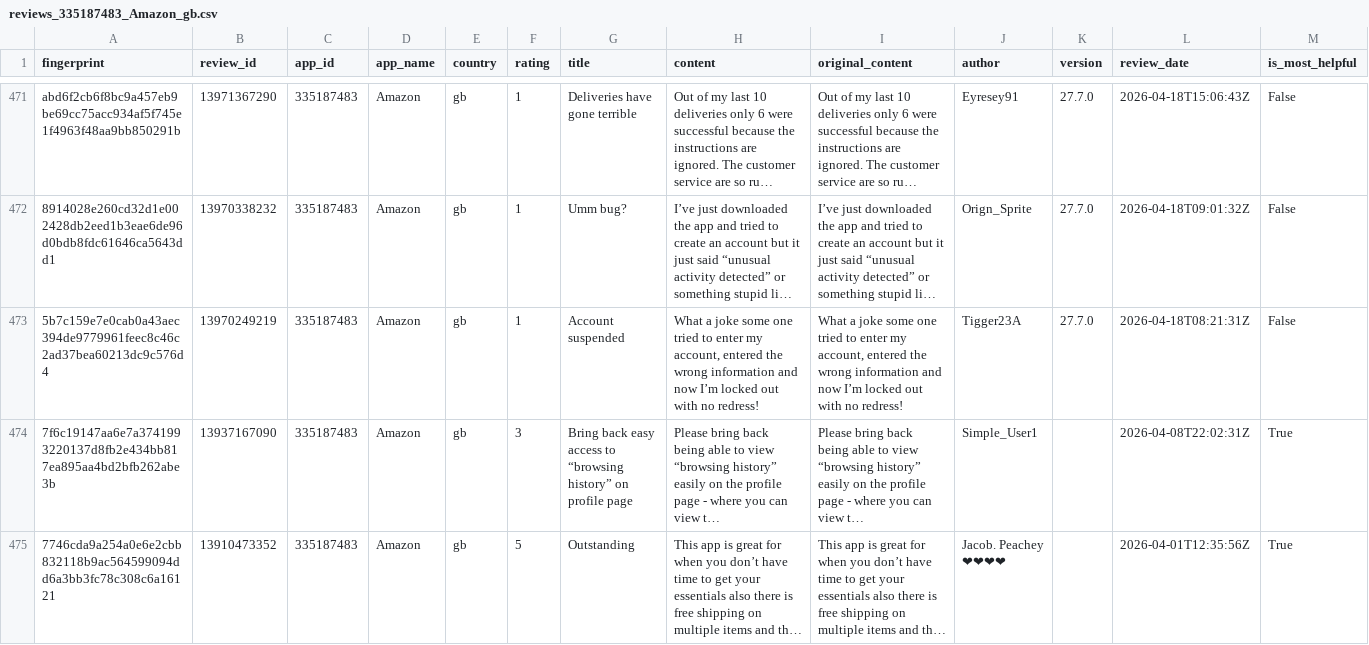
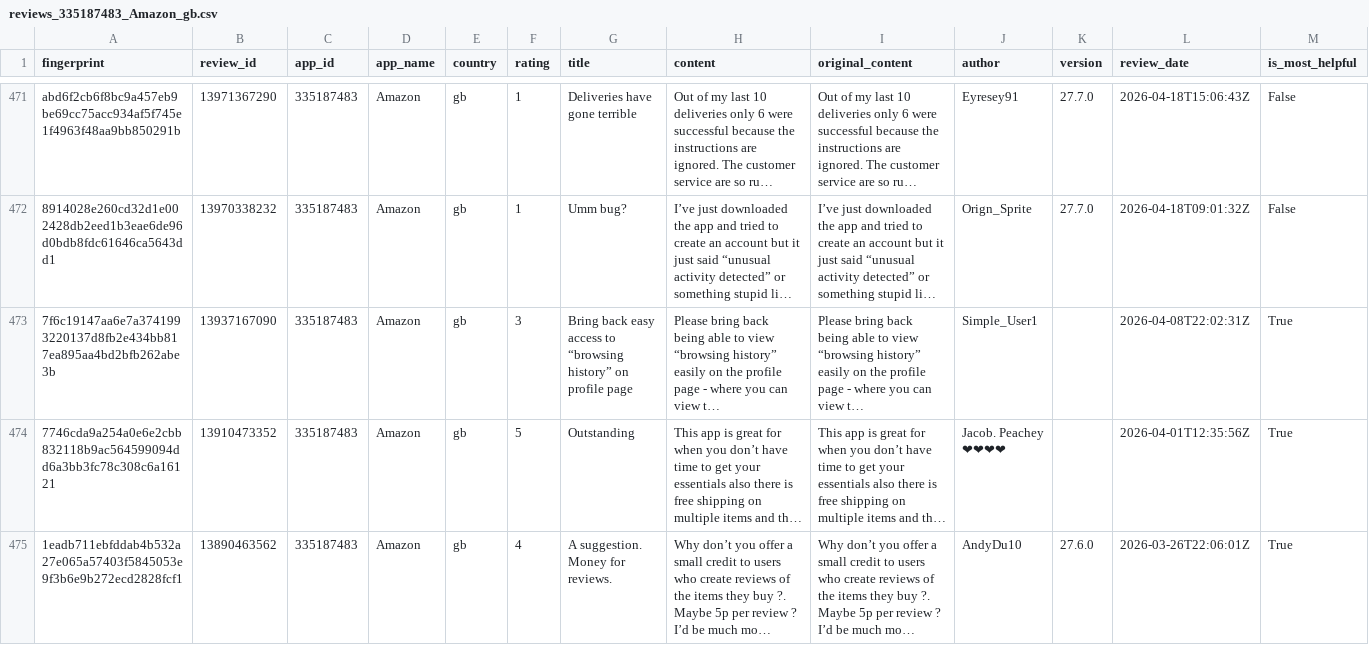
Before and after one commit to pickmiu/appstore-public-data, a CSV file: data/reviews_335187483_Amazon_gb.csv, drawn as a sheet; only a part is shown, gaps mark what is left out; the shorter side is filled out with more unchanged rows; long unchanged cells end in …; rows hold the shown columns only; the diff names each change by its address in the sheet, - before the commit and + after, or states it on an @@ line.

```diff
--- a/data/reviews_335187483_Amazon_gb.csv
+++ b/data/reviews_335187483_Amazon_gb.csv
-row 473: 5b7c159e7e0cab0a43aec394de9779961feec8c46c2ad37bea60213dc9c576d4 | 13970249219 | 335187483 | Amazon | gb | 1 | Account suspended | What a joke some one tried to enter my account, entered the wrong information and now I’m locked out with no redress! | What a joke some one tried to enter my account, entered the wrong information and now I’m locked out with no redress! | Tigger23A | 27.7.0 | 2026-04-18T08:21:31Z | False
```
